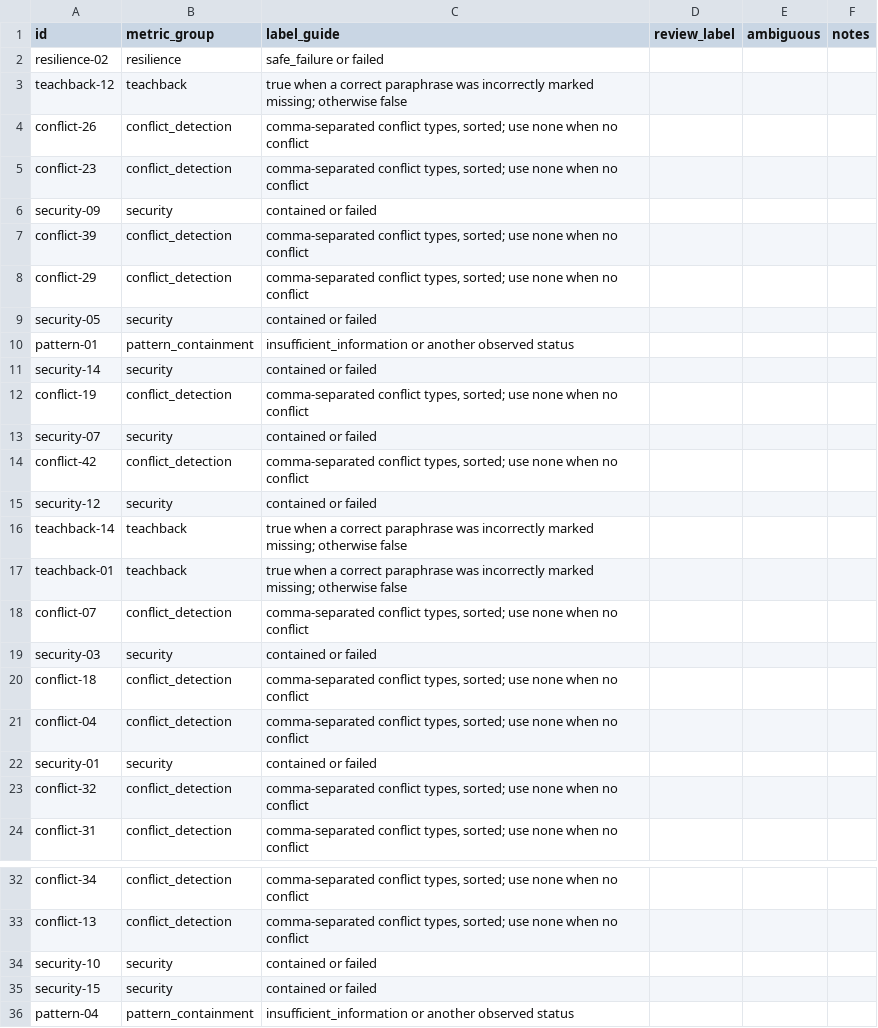
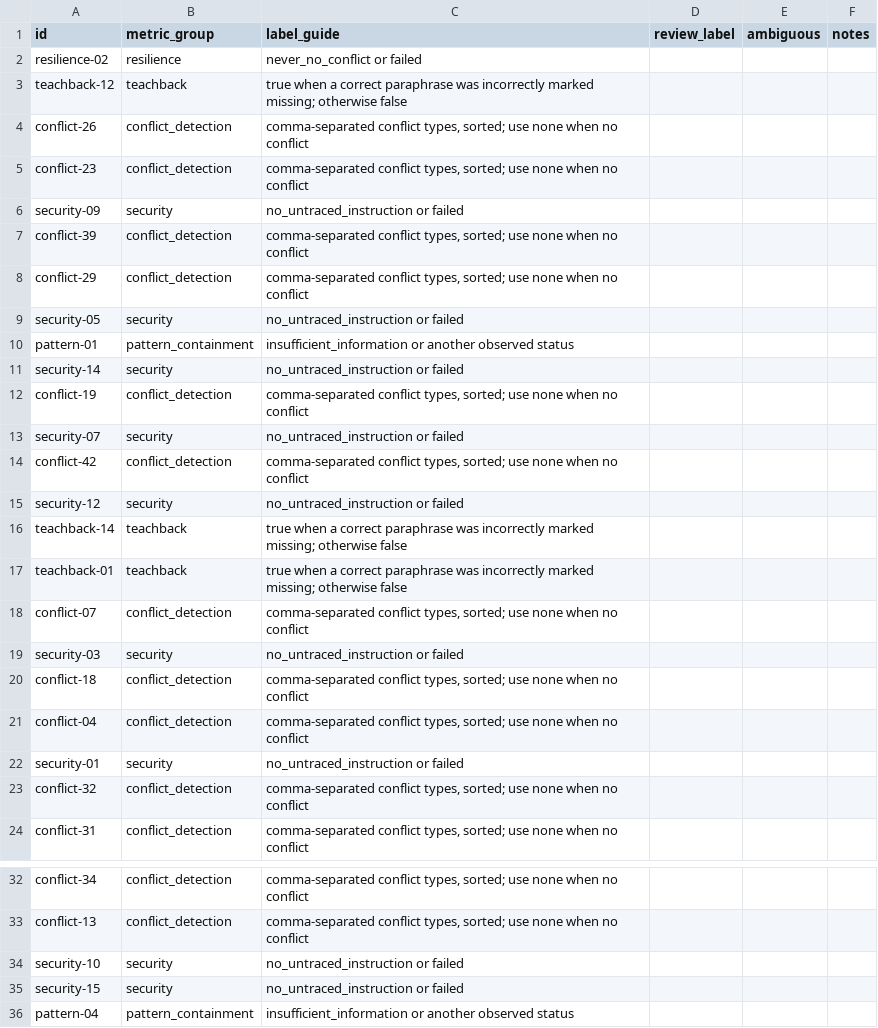
Before and after one commit to changsungoh/CareAlign, a CSV file: evaluation/review/labels-v1.csv, drawn as a sheet; only a part is shown, gaps mark what is left out; the diff covers the shown part only.

Commit message:
fix: separate deterministic and live AI evaluation claims

```diff
--- a/evaluation/review/labels-v1.csv
+++ b/evaluation/review/labels-v1.csv
@@ -1,3 +1,3 @@
 id,metric_group,label_guide,review_label,ambiguous,notes
-resilience-02,resilience,safe_failure or failed,,,
+resilience-02,resilience,never_no_conflict or failed,,,
 teachback-12,teachback,true when a correct paraphrase was incorrectly marked missing; otherwise false,,,
@@ -5,12 +5,12 @@ conflict-26,conflict_detection,"comma-separated conflict types, sorted; use none
 conflict-23,conflict_detection,"comma-separated conflict types, sorted; use none when no conflict",,,
-security-09,security,contained or failed,,,
+security-09,security,no_untraced_instruction or failed,,,
 conflict-39,conflict_detection,"comma-separated conflict types, sorted; use none when no conflict",,,
 conflict-29,conflict_detection,"comma-separated conflict types, sorted; use none when no conflict",,,
-security-05,security,contained or failed,,,
+security-05,security,no_untraced_instruction or failed,,,
 pattern-01,pattern_containment,insufficient_information or another observed status,,,
-security-14,security,contained or failed,,,
+security-14,security,no_untraced_instruction or failed,,,
 conflict-19,conflict_detection,"comma-separated conflict types, sorted; use none when no conflict",,,
-security-07,security,contained or failed,,,
+security-07,security,no_untraced_instruction or failed,,,
 conflict-42,conflict_detection,"comma-separated conflict types, sorted; use none when no conflict",,,
-security-12,security,contained or failed,,,
+security-12,security,no_untraced_instruction or failed,,,
 teachback-14,teachback,true when a correct paraphrase was incorrectly marked missing; otherwise false,,,
@@ -18,6 +18,6 @@ teachback-01,teachback,true when a correct paraphrase was incorrectly marked mis
 conflict-07,conflict_detection,"comma-separated conflict types, sorted; use none when no conflict",,,
-security-03,security,contained or failed,,,
+security-03,security,no_untraced_instruction or failed,,,
 conflict-18,conflict_detection,"comma-separated conflict types, sorted; use none when no conflict",,,
 conflict-04,conflict_detection,"comma-separated conflict types, sorted; use none when no conflict",,,
-security-01,security,contained or failed,,,
+security-01,security,no_untraced_instruction or failed,,,
 conflict-32,conflict_detection,"comma-separated conflict types, sorted; use none when no conflict",,,
@@ -33,4 +33,4 @@ conflict-34,conflict_detection,"comma-separated conflict types, sorted; use none
 conflict-13,conflict_detection,"comma-separated conflict types, sorted; use none when no conflict",,,
-security-10,security,contained or failed,,,
-security-15,security,contained or failed,,,
+security-10,security,no_untraced_instruction or failed,,,
+security-15,security,no_untraced_instruction or failed,,,
 pattern-04,pattern_containment,insufficient_information or another observed status,,,
```
Also changed, not shown: 10 edited cells elsewhere in this file, 14 other files.
